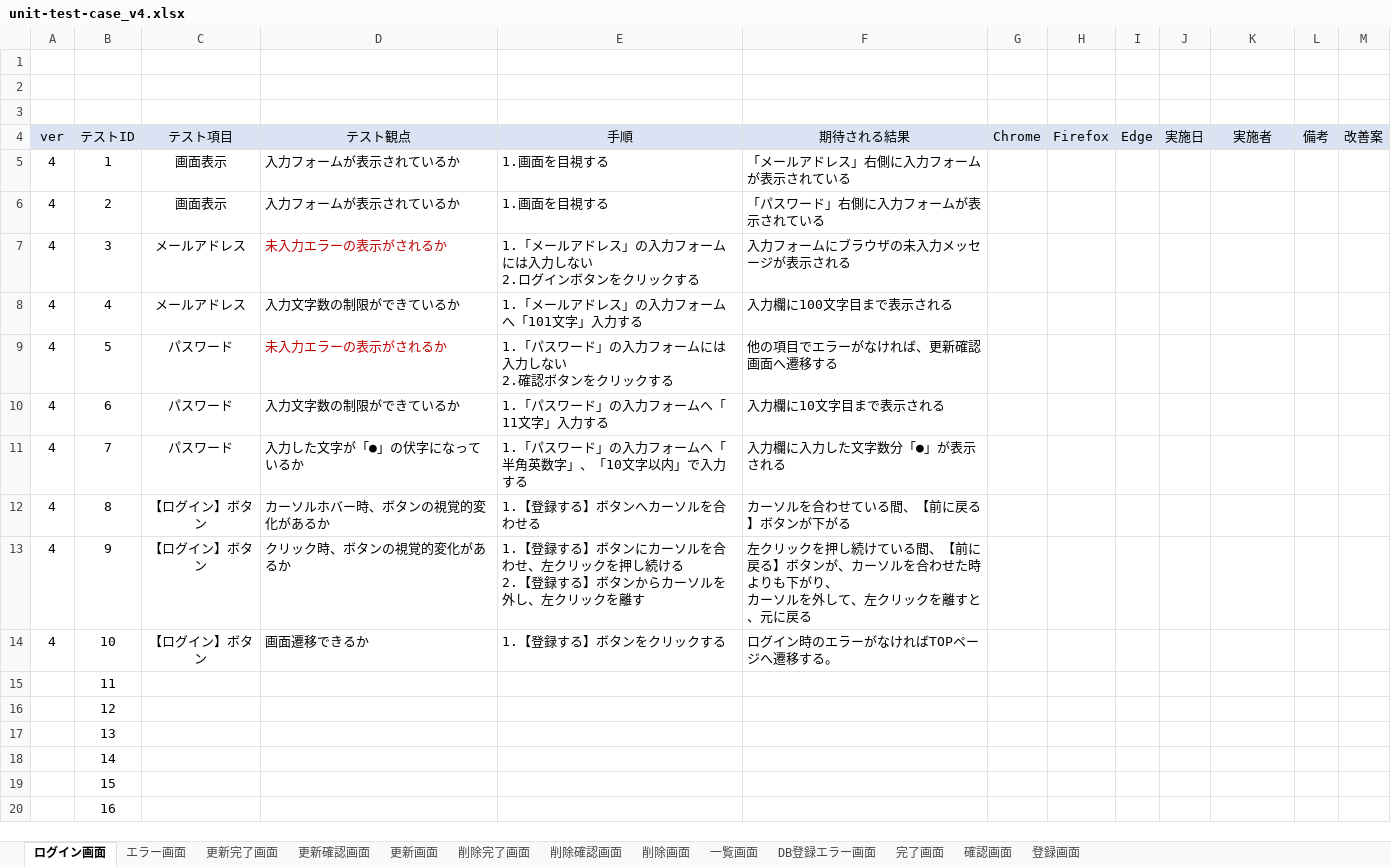
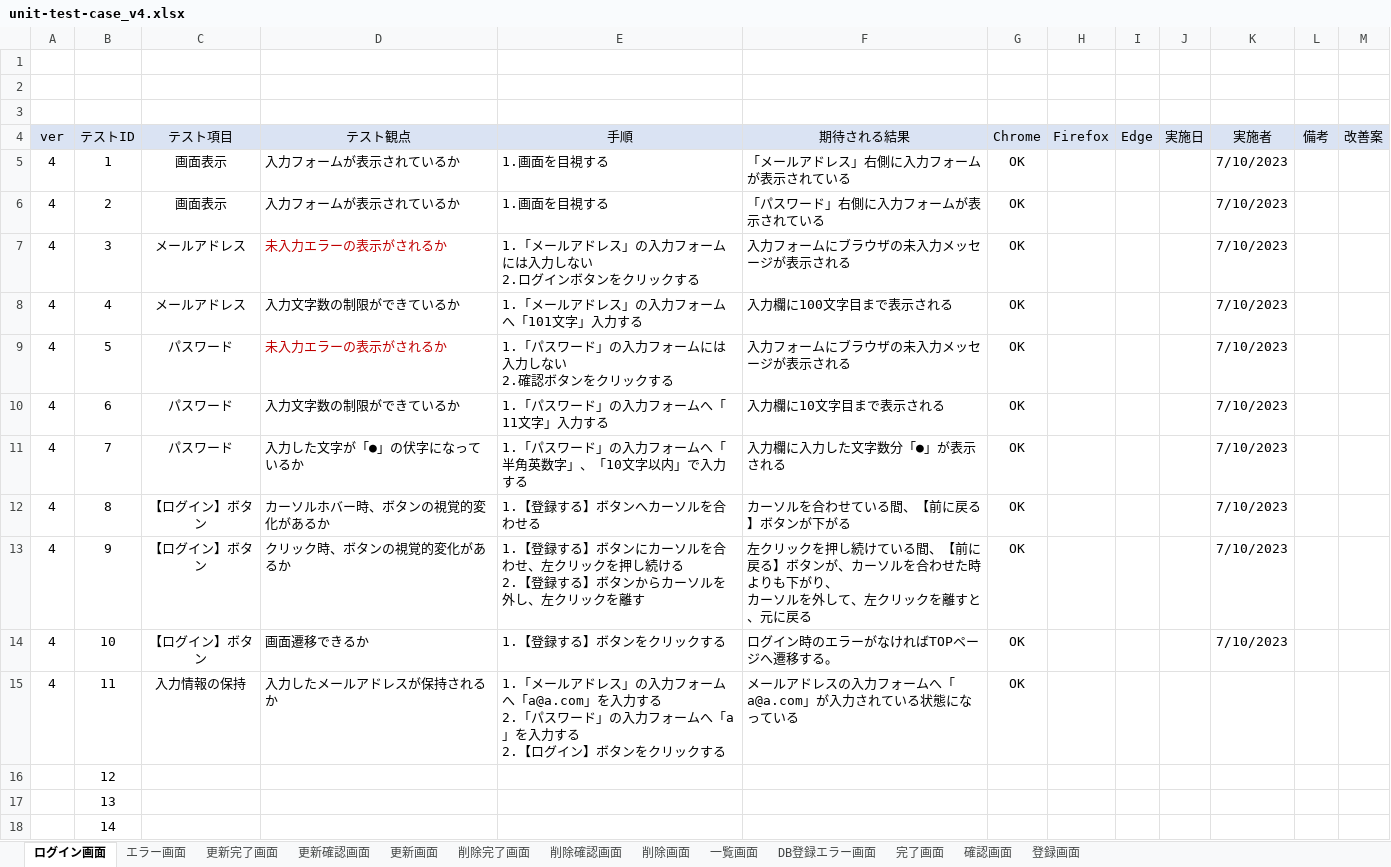
Before and after one commit to keita-komoto/programming, an Excel workbook: test_case/unit-test-case_v4.xlsx, sheet ログイン画面, drawn as a sheet; only a part is shown; the shorter side is filled out with more unchanged rows; values as stored, in another font and other column widths than the file's, no borders; ↵ is a line break in a cell; the diff names each change by its address in the sheet, - before the commit and + after, or states it on an @@ line.

```diff
--- a/test_case/unit-test-case_v4.xlsx (sheet ログイン画面)
+++ b/test_case/unit-test-case_v4.xlsx (sheet ログイン画面)
-G5:G15 (Chrome): (empty)
+G5:G15 (Chrome): OK
-K5:K14 (実施者): (empty)
+K5:K14 (実施者): 7/10/2023
-F9 (期待される結果): 他の項目でエラーがなければ、更新確認画面へ遷移する
+F9 (期待される結果): 入力フォームにブラウザの未入力メッセージが表示される
-A15 (ver): (empty)
+A15 (ver): 4
-C15 (テスト項目): (empty)
+C15 (テスト項目): 入力情報の保持
-D15 (テスト観点): (empty)
+D15 (テスト観点): 入力したメールアドレスが保持されるか
-E15 (手順): (empty)
+E15 (手順): 1.「メールアドレス」の入力フォームへ「a@a.com」を入力する ↵ 2.「パスワード」の入力フォームへ「a」を入力する ↵ 2.【ログイン】ボタンをクリックする
-F15 (期待される結果): (empty)
+F15 (期待される結果): メールアドレスの入力フォームへ「a@a.com」が入力されている状態になっている
```
Also changed, not shown: test_case/integration-test-case_v4.xlsx.
